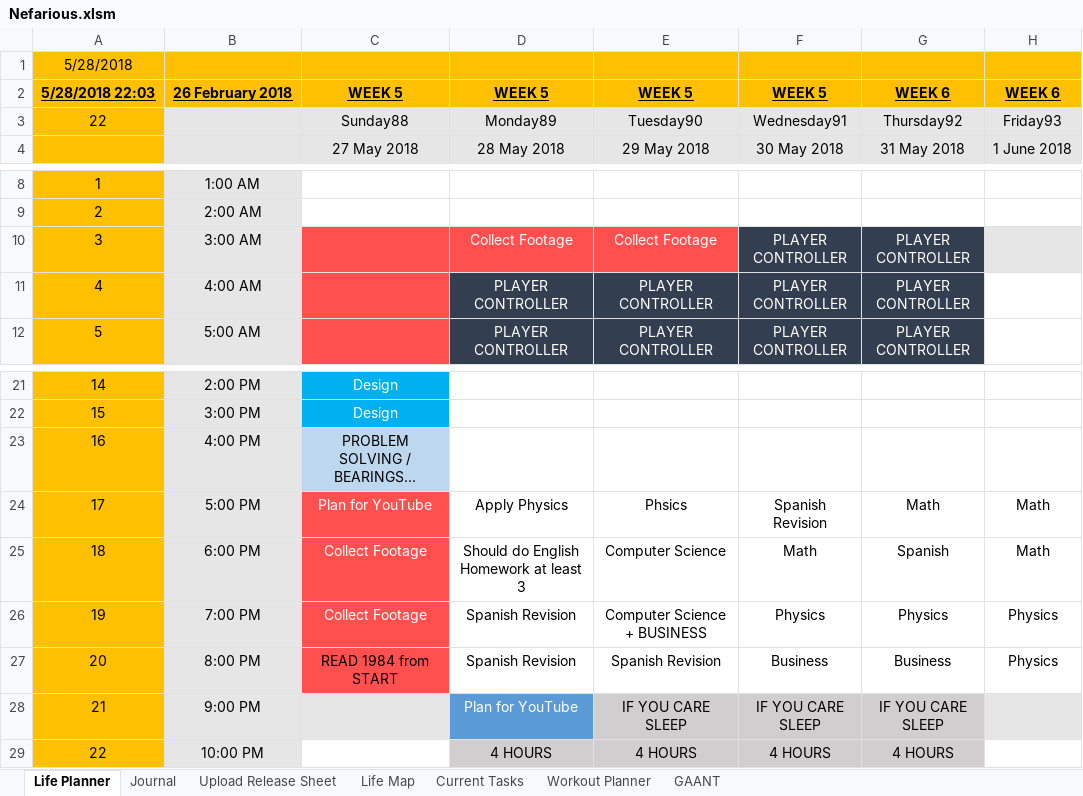
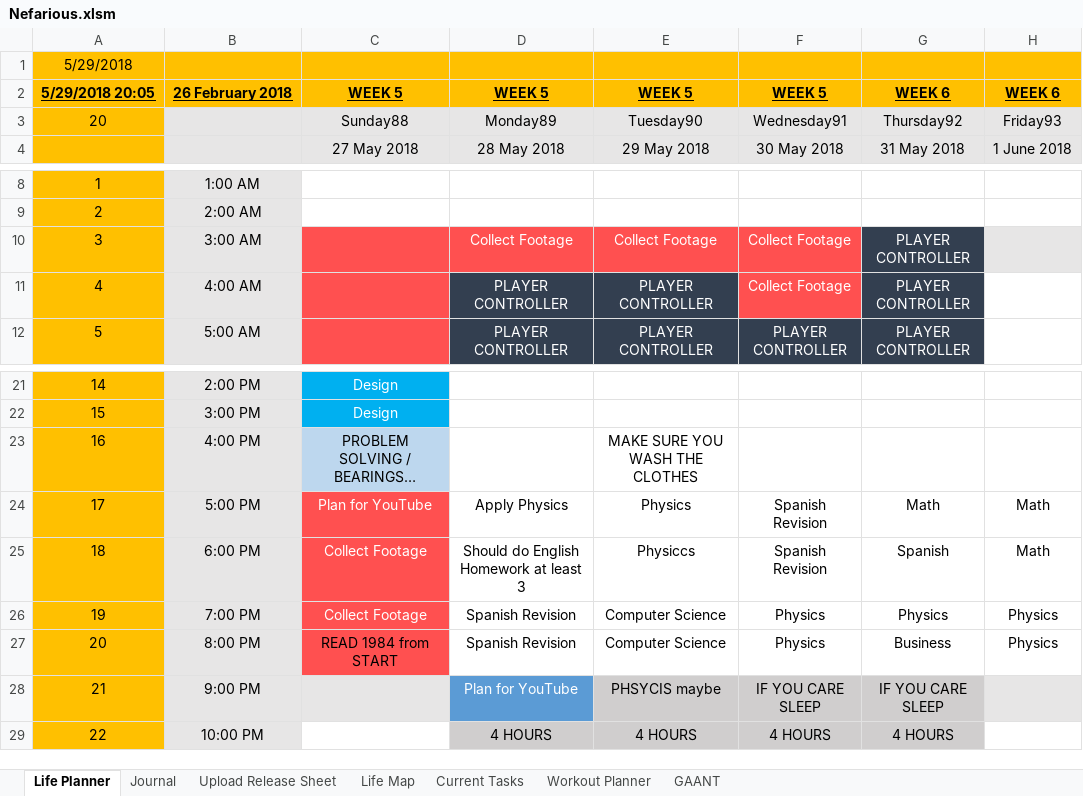
Before and after one commit to AJTech2002/NEFARIOUS, an Excel workbook: Management & Logging/Planning and Management/Nefarious.xlsm, sheet Life Planner, drawn as a sheet; only a part is shown, gaps mark what is left out; long unchanged cells end in …; values as stored, in another font and other column widths than the file's, no borders; conditional formats and table styles not drawn; the diff names each change by its address in the sheet, - before the commit and + after, or states it on an @@ line.

```diff
--- a/Management & Logging/Planning and Management/Nefarious.xlsm (sheet Life Planner)
+++ b/Management & Logging/Planning and Management/Nefarious.xlsm (sheet Life Planner)
-A1: 5/28/2018
+A1: 5/29/2018
-A2: 5/28/2018 22:03
+A2: 5/29/2018 20:05
-A3: 22
+A3: 20
-F10:F11: PLAYER CONTROLLER
+F10:F11: Collect Footage
-F10:F11 fill: #333F50
+F10:F11 fill: #FF5050
-E23: (empty)
+E23: MAKE SURE YOU WASH THE CLOTHES
-E24: Phsics
+E24: Physics
-E25: Computer Science
+E25: Physiccs
-F25: Math
+F25: Spanish Revision
-E26: Computer Science + BUSINESS
+E26: Computer Science
-E27: Spanish Revision
+E27: Computer Science
-F27: Business
+F27: Physics
-E28: IF YOU CARE SLEEP
+E28: PHSYCIS maybe
```
Also changed, not shown: sheet GAANT, sheet Workout Planner, sheet Life Map, sheet Current Tasks, sheet Journal, Management & Logging/Planning and Management/AgilePlanning.xlsx, 2 other files.
